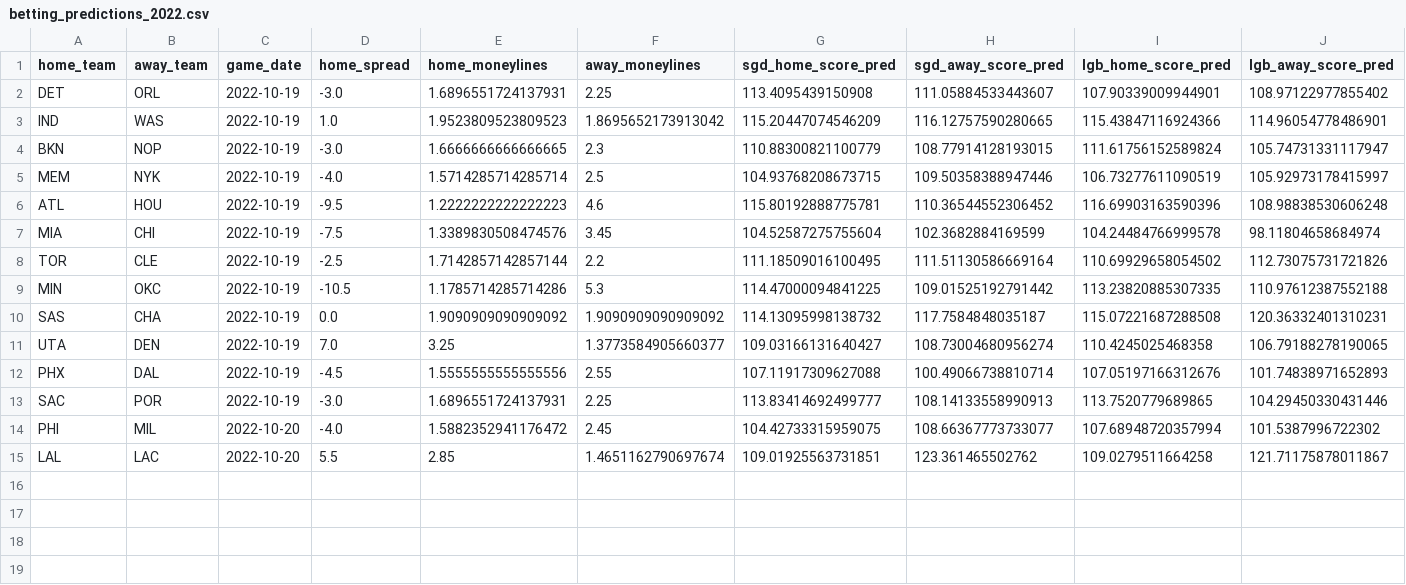
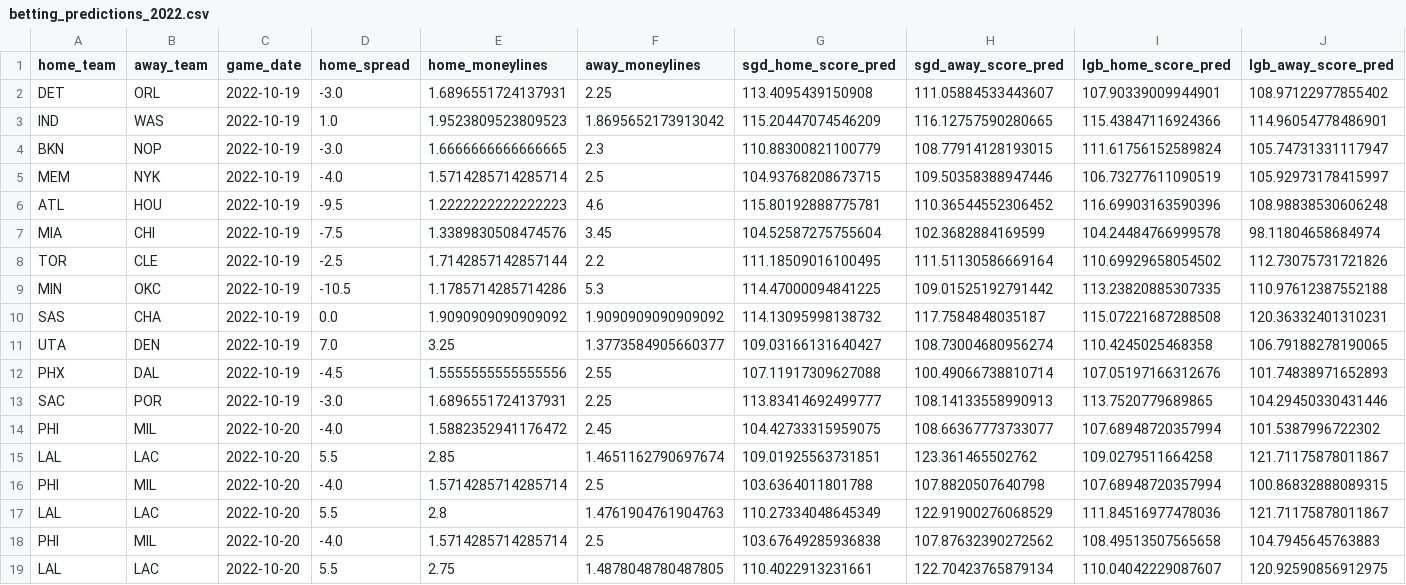
Before and after one commit to jnish23/NBA_Model_V2, a CSV file: results/betting_predictions_2022.csv, drawn as a sheet; only a part is shown; rows hold the shown columns only; the diff names each change by its address in the sheet, - before the commit and + after, or states it on an @@ line.

Commit message:
fix update spreads function

```diff
--- a/results/betting_predictions_2022.csv
+++ b/results/betting_predictions_2022.csv
+row 16: PHI | MIL | 2022-10-20 | -4.0 | 1.5714285714285714 | 2.5 | 103.6364011801788 | 107.8820507640798 | 107.68948720357994 | 100.86832888089315
+row 17: LAL | LAC | 2022-10-20 | 5.5 | 2.8 | 1.4761904761904763 | 110.27334048645349 | 122.91900276068529 | 111.84516977478036 | 121.71175878011867
+row 18: PHI | MIL | 2022-10-20 | -4.0 | 1.5714285714285714 | 2.5 | 103.67649285936838 | 107.87632390272562 | 108.49513507565658 | 104.7945645763883
+row 19: LAL | LAC | 2022-10-20 | 5.5 | 2.75 | 1.4878048780487805 | 110.4022913231661 | 122.70423765879134 | 110.04042229087607 | 120.92590856912975
```
Also changed, not shown: 3 other files.
